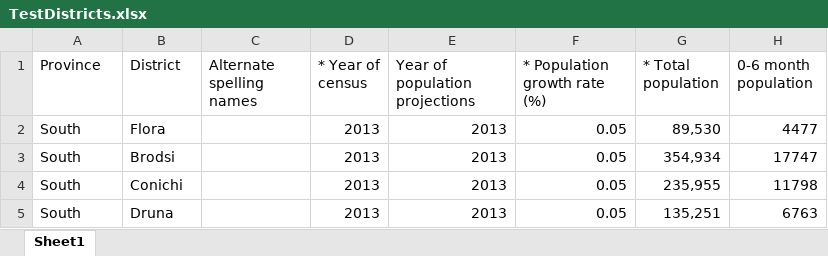
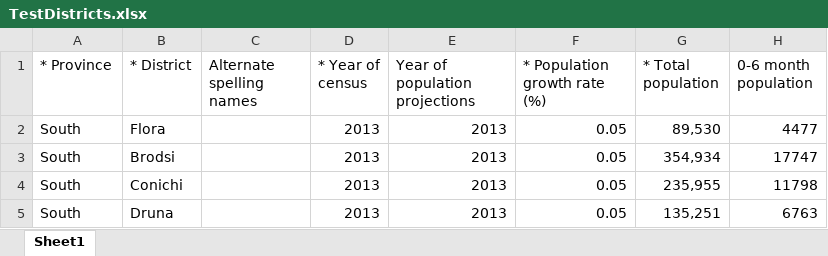
Before and after one commit to ericjohnolson/NadaNtd, an Excel workbook: Nada.UI/TestDistricts.xlsx, sheet Sheet1, drawn as a sheet; only a part is shown; values as stored, in another font and other column widths than the file's, no borders; the diff names each change by its address in the sheet, - before the commit and + after, or states it on an @@ line.

```diff
--- a/Nada.UI/TestDistricts.xlsx (sheet Sheet1)
+++ b/Nada.UI/TestDistricts.xlsx (sheet Sheet1)
-A1: Province
+A1: * Province
-B1: District
+B1: * District
```
Also changed, not shown: Nada.UI/TestProvinces.xlsx, Nada.UI/TestVillages.xlsx, 6 other files.
